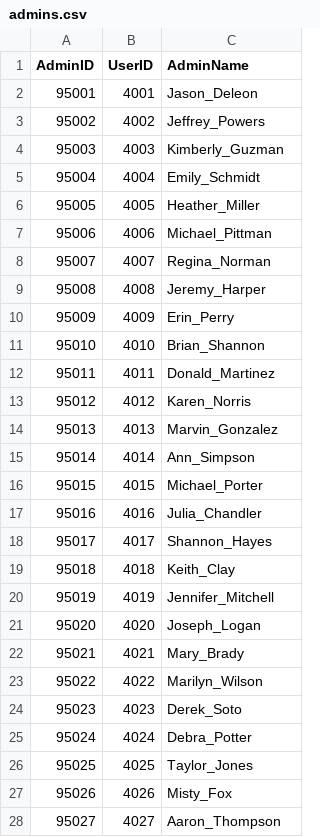
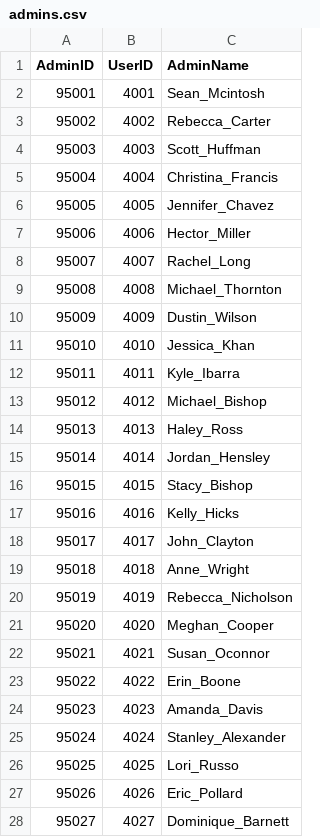
Before and after one commit to Tristan-Thompson876/Database, a CSV file: admins.csv, drawn as a sheet; only a part is shown; the diff covers the shown part only.

```diff
--- a/admins.csv
+++ b/admins.csv
@@ -1,28 +1,28 @@
 AdminID,UserID,AdminName
-95001,4001,Jason_Deleon
-95002,4002,Jeffrey_Powers
-95003,4003,Kimberly_Guzman
-95004,4004,Emily_Schmidt
-95005,4005,Heather_Miller
-95006,4006,Michael_Pittman
-95007,4007,Regina_Norman
-95008,4008,Jeremy_Harper
-95009,4009,Erin_Perry
-95010,4010,Brian_Shannon
-95011,4011,Donald_Martinez
-95012,4012,Karen_Norris
-95013,4013,Marvin_Gonzalez
-95014,4014,Ann_Simpson
-95015,4015,Michael_Porter
-95016,4016,Julia_Chandler
-95017,4017,Shannon_Hayes
-95018,4018,Keith_Clay
-95019,4019,Jennifer_Mitchell
-95020,4020,Joseph_Logan
-95021,4021,Mary_Brady
-95022,4022,Marilyn_Wilson
-95023,4023,Derek_Soto
-95024,4024,Debra_Potter
-95025,4025,Taylor_Jones
-95026,4026,Misty_Fox
-95027,4027,Aaron_Thompson
+95001,4001,Sean_Mcintosh
+95002,4002,Rebecca_Carter
+95003,4003,Scott_Huffman
+95004,4004,Christina_Francis
+95005,4005,Jennifer_Chavez
+95006,4006,Hector_Miller
+95007,4007,Rachel_Long
+95008,4008,Michael_Thornton
+95009,4009,Dustin_Wilson
+95010,4010,Jessica_Khan
+95011,4011,Kyle_Ibarra
+95012,4012,Michael_Bishop
+95013,4013,Haley_Ross
+95014,4014,Jordan_Hensley
+95015,4015,Stacy_Bishop
+95016,4016,Kelly_Hicks
+95017,4017,John_Clayton
+95018,4018,Anne_Wright
+95019,4019,Rebecca_Nicholson
+95020,4020,Meghan_Cooper
+95021,4021,Susan_Oconnor
+95022,4022,Erin_Boone
+95023,4023,Amanda_Davis
+95024,4024,Stanley_Alexander
+95025,4025,Lori_Russo
+95026,4026,Eric_Pollard
+95027,4027,Dominique_Barnett
```
Also changed, not shown: 173 edited cells elsewhere in this file, courses.csv, lecturer_schedules.csv, 8 other files.
